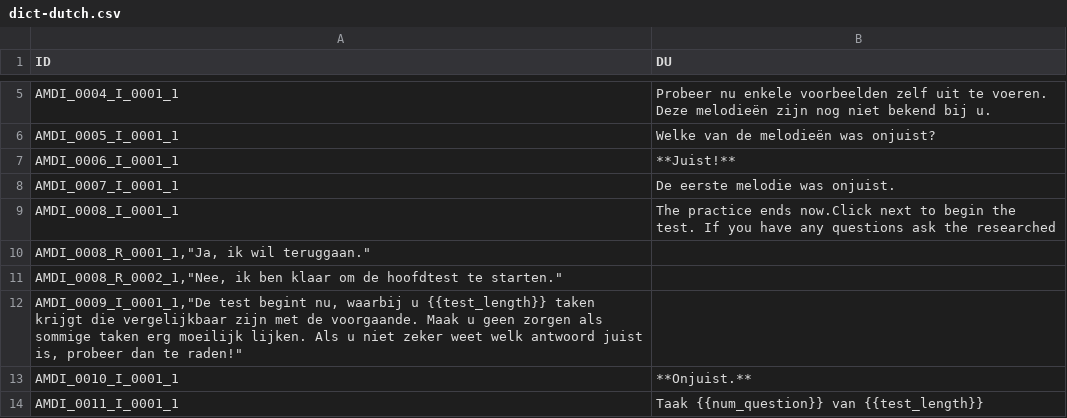
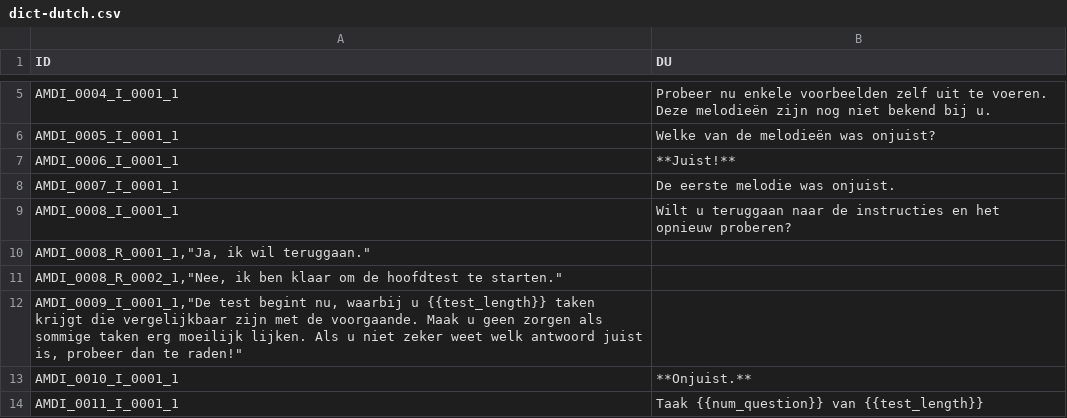
Before and after one commit to SweekritiNarayanan/mdt, a CSV file: data-raw/dict-dutch.csv, drawn as a sheet; only a part is shown, gaps mark what is left out.

```diff
--- a/data-raw/dict-dutch.csv
+++ b/data-raw/dict-dutch.csv
@@ -8,3 +8,3 @@ AMDI_0006_I_0001_1,**Juist!**
 AMDI_0007_I_0001_1,De eerste melodie was onjuist.
-AMDI_0008_I_0001_1,The practice ends now.Click next to begin the test. If you have any questions ask the researched
+AMDI_0008_I_0001_1,Wilt u teruggaan naar de instructies en het opnieuw proberen?
 "AMDI_0008_R_0001_1,""Ja, ik wil teruggaan."""
```
Also changed, not shown: 1 other file.
